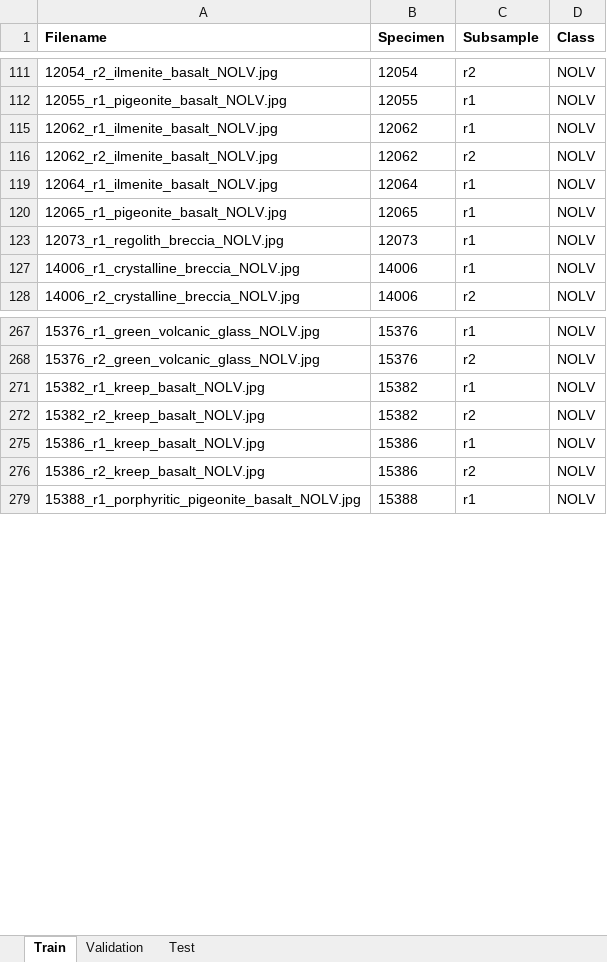
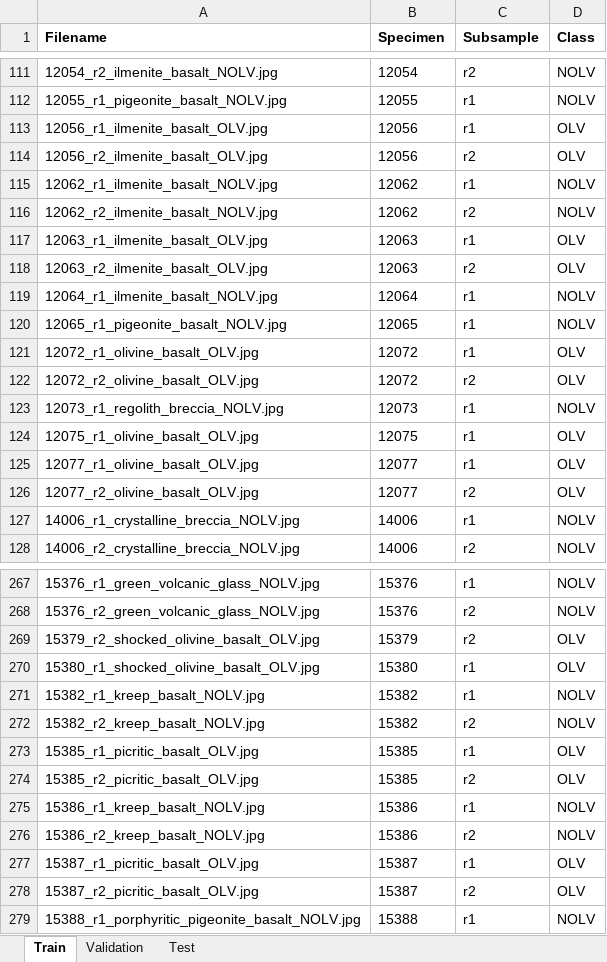
Before and after one commit to JonasLewe/thesis_codebase, an Excel workbook: Config/xlsx/train_val_test_split.xlsx, sheet Train, drawn as a sheet; only a part is shown, gaps mark what is left out; values as stored, in another font and other column widths than the file's, no borders; the diff covers the shown part only; the diff names each change by its address in the sheet, - before the commit and + after, or states it on an @@ line.

```diff
--- a/Config/xlsx/train_val_test_split.xlsx (sheet Train)
+++ b/Config/xlsx/train_val_test_split.xlsx (sheet Train)
@@ row 113 unhidden: 12056_r1_ilmenite_basalt_OLV.jpg | 12056 | r1 | OLV @@
@@ row 114 unhidden: 12056_r2_ilmenite_basalt_OLV.jpg | 12056 | r2 | OLV @@
@@ row 117 unhidden: 12063_r1_ilmenite_basalt_OLV.jpg | 12063 | r1 | OLV @@
@@ row 118 unhidden: 12063_r2_ilmenite_basalt_OLV.jpg | 12063 | r2 | OLV @@
@@ row 121 unhidden: 12072_r1_olivine_basalt_OLV.jpg | 12072 | r1 | OLV @@
@@ row 122 unhidden: 12072_r2_olivine_basalt_OLV.jpg | 12072 | r2 | OLV @@
@@ row 124 unhidden: 12075_r1_olivine_basalt_OLV.jpg | 12075 | r1 | OLV @@
@@ row 125 unhidden: 12077_r1_olivine_basalt_OLV.jpg | 12077 | r1 | OLV @@
@@ row 126 unhidden: 12077_r2_olivine_basalt_OLV.jpg | 12077 | r2 | OLV @@
@@ row 269 unhidden: 15379_r2_shocked_olivine_basalt_OLV.jpg | 15379 | r2 | OLV @@
@@ row 270 unhidden: 15380_r1_shocked_olivine_basalt_OLV.jpg | 15380 | r1 | OLV @@
@@ row 273 unhidden: 15385_r1_picritic_basalt_OLV.jpg | 15385 | r1 | OLV @@
@@ row 274 unhidden: 15385_r2_picritic_basalt_OLV.jpg | 15385 | r2 | OLV @@
@@ row 277 unhidden: 15387_r1_picritic_basalt_OLV.jpg | 15387 | r1 | OLV @@
@@ row 278 unhidden: 15387_r2_picritic_basalt_OLV.jpg | 15387 | r2 | OLV @@
```
Also changed, not shown: 105 hidden or unhidden rows elsewhere in this sheet, sheet Validation, Config/xlsx/VirtualMicroscopeMetadata.xlsx, 14 other files.
